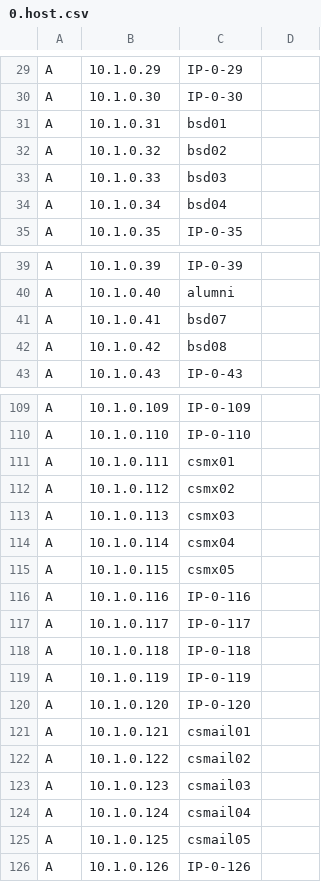
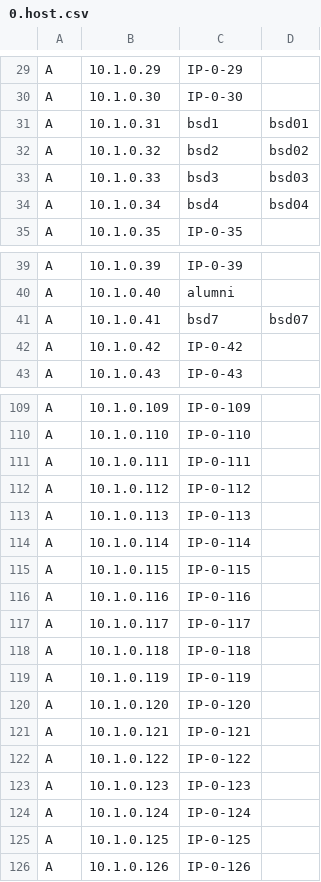
Before and after one commit to NCTUCS-Software-Testing/cs-DNS-csv2config, a CSV file: host/0.host.csv, drawn as a sheet; only a part is shown, gaps mark what is left out; the diff covers the shown part only.

```diff
--- a/host/0.host.csv
+++ b/host/0.host.csv
@@ -30,6 +30,6 @@ A,10.1.0.29,IP-0-29,
 A,10.1.0.30,IP-0-30,
-A,10.1.0.31,bsd01,
-A,10.1.0.32,bsd02,
-A,10.1.0.33,bsd03,
-A,10.1.0.34,bsd04,
+A,10.1.0.31,bsd1,bsd01
+A,10.1.0.32,bsd2,bsd02
+A,10.1.0.33,bsd3,bsd03
+A,10.1.0.34,bsd4,bsd04
 A,10.1.0.35,IP-0-35,
@@ -40,4 +40,4 @@ A,10.1.0.39,IP-0-39,
 A,10.1.0.40,alumni,
-A,10.1.0.41,bsd07,
-A,10.1.0.42,bsd08,
+A,10.1.0.41,bsd7,bsd07,
+A,10.1.0.42,IP-0-42,,
 A,10.1.0.43,IP-0-43,
@@ -110,7 +110,7 @@ A,10.1.0.109,IP-0-109,
 A,10.1.0.110,IP-0-110,
-A,10.1.0.111,csmx01,
-A,10.1.0.112,csmx02,
-A,10.1.0.113,csmx03,
-A,10.1.0.114,csmx04,
-A,10.1.0.115,csmx05,
+A,10.1.0.111,IP-0-111,
+A,10.1.0.112,IP-0-112,
+A,10.1.0.113,IP-0-113,
+A,10.1.0.114,IP-0-114,
+A,10.1.0.115,IP-0-115,
 A,10.1.0.116,IP-0-116,
@@ -120,7 +120,7 @@ A,10.1.0.119,IP-0-119,
 A,10.1.0.120,IP-0-120,
-A,10.1.0.121,csmail01,
-A,10.1.0.122,csmail02,
-A,10.1.0.123,csmail03,
-A,10.1.0.124,csmail04,
-A,10.1.0.125,csmail05,
+A,10.1.0.121,IP-0-121,
+A,10.1.0.122,IP-0-122,
+A,10.1.0.123,IP-0-123,
+A,10.1.0.124,IP-0-124,
+A,10.1.0.125,IP-0-125,
 A,10.1.0.126,IP-0-126,
```
Also changed, not shown: 9 edited cells elsewhere in this file, host/1.host.csv, host/2.host.csv, 1 other file.
